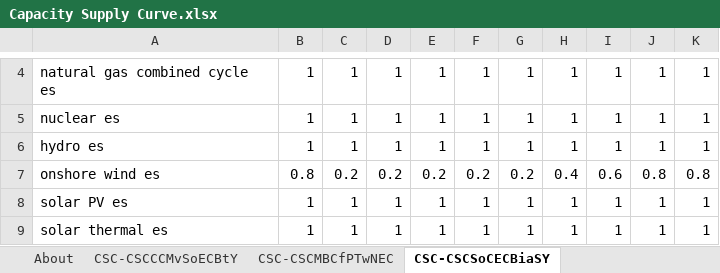
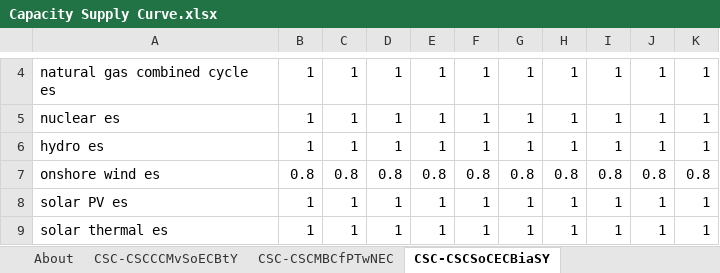
Before and after one commit to EnergyInnovation/eps-us, an Excel workbook: InputData/elec/CSC/Capacity Supply Curve.xlsx, sheet CSC-CSCSoCECBiaSY, drawn as a sheet; only a part is shown, gaps mark what is left out; values as stored, in another font and other column widths than the file's, no borders; the diff names each change by its address in the sheet, - before the commit and + after, or states it on an @@ line.

```diff
--- a/InputData/elec/CSC/Capacity Supply Curve.xlsx (sheet CSC-CSCSoCECBiaSY)
+++ b/InputData/elec/CSC/Capacity Supply Curve.xlsx (sheet CSC-CSCSoCECBiaSY)
-C7: 0.2
+C7: 0.8
-D7: 0.2
+D7: 0.8
-E7: 0.2
+E7: 0.8
-F7: 0.2
+F7: 0.8
-G7: 0.2
+G7: 0.8
-H7: 0.4
+H7: 0.8
-I7: 0.6
+I7: 0.8
```
Also changed, not shown: 1 other file.
